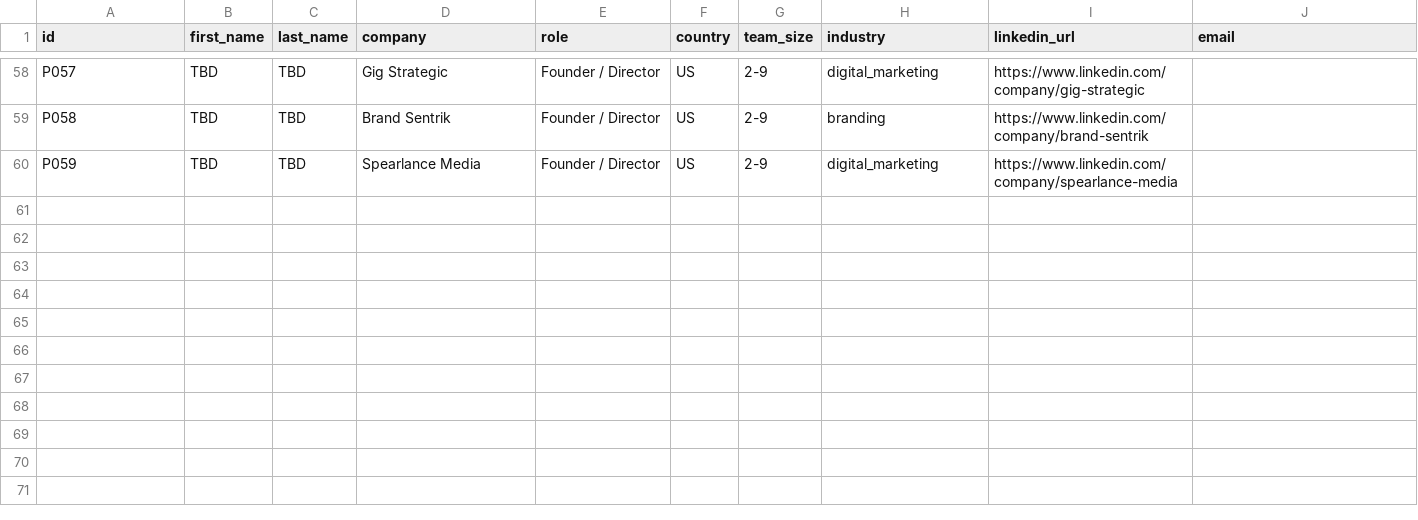
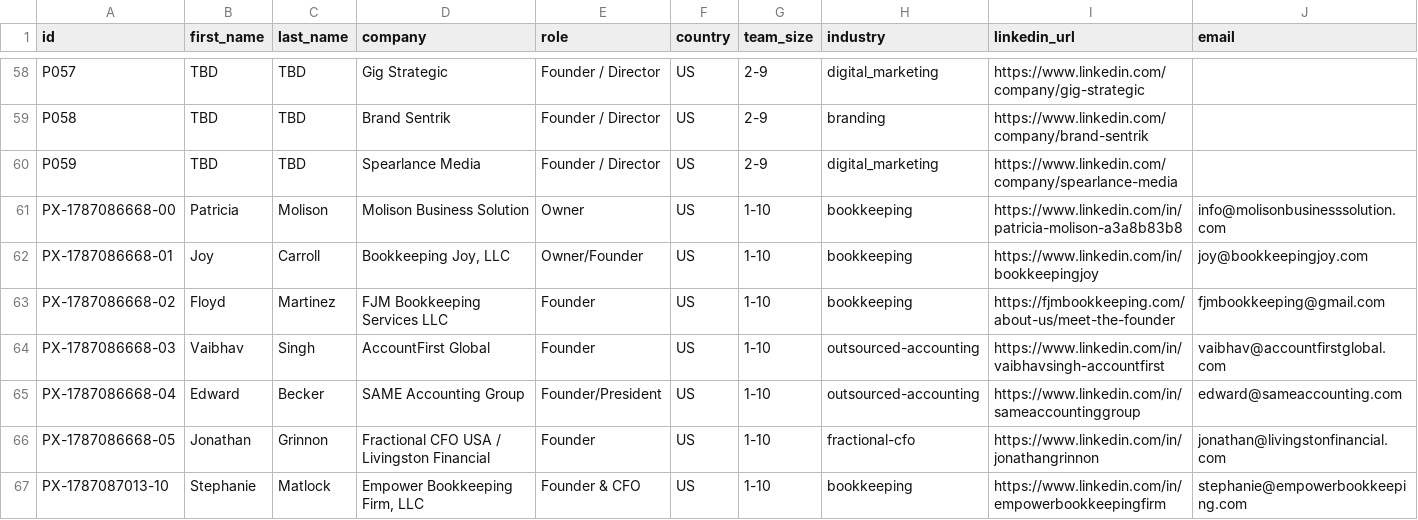
Before and after one commit to davidmugambi104/collectly, a CSV file: outreach/data/prospects.csv, drawn as a sheet; only a part is shown, gaps mark what is left out; rows hold the shown columns only; the diff covers the shown part only; the diff names each change by its address in the sheet, - before the commit and + after, or states it on an @@ line.

```diff
--- a/outreach/data/prospects.csv
+++ b/outreach/data/prospects.csv
+row 61: PX-1787086668-00 | Patricia | Molison | Molison Business Solution | Owner | US | 1-10 | bookkeeping | https://www.linkedin.com/in/patricia-molison-a3a8b83b8 | info@molisonbusinesssolution.com
+row 62: PX-1787086668-01 | Joy | Carroll | Bookkeeping Joy, LLC | Owner/Founder | US | 1-10 | bookkeeping | https://www.linkedin.com/in/bookkeepingjoy | joy@bookkeepingjoy.com
+row 63: PX-1787086668-02 | Floyd | Martinez | FJM Bookkeeping Services LLC | Founder | US | 1-10 | bookkeeping | https://fjmbookkeeping.com/about-us/meet-the-founder | fjmbookkeeping@gmail.com
+row 64: PX-1787086668-03 | Vaibhav | Singh | AccountFirst Global | Founder | US | 1-10 | outsourced-accounting | https://www.linkedin.com/in/vaibhavsingh-accountfirst | vaibhav@accountfirstglobal.com
+row 65: PX-1787086668-04 | Edward | Becker | SAME Accounting Group | Founder/President | US | 1-10 | outsourced-accounting | https://www.linkedin.com/in/sameaccountinggroup | edward@sameaccounting.com
+row 66: PX-1787086668-05 | Jonathan | Grinnon | Fractional CFO USA / Livingston Financial | Founder | US | 1-10 | fractional-cfo | https://www.linkedin.com/in/jonathangrinnon | jonathan@livingstonfinancial.com
+row 67: PX-1787087013-10 | Stephanie | Matlock | Empower Bookkeeping Firm, LLC | Founder & CFO | US | 1-10 | bookkeeping | https://www.linkedin.com/in/empowerbookkeepingfirm | stephanie@empowerbookkeeping.com
```
Also changed, not shown: 6 added rows elsewhere in this file.
